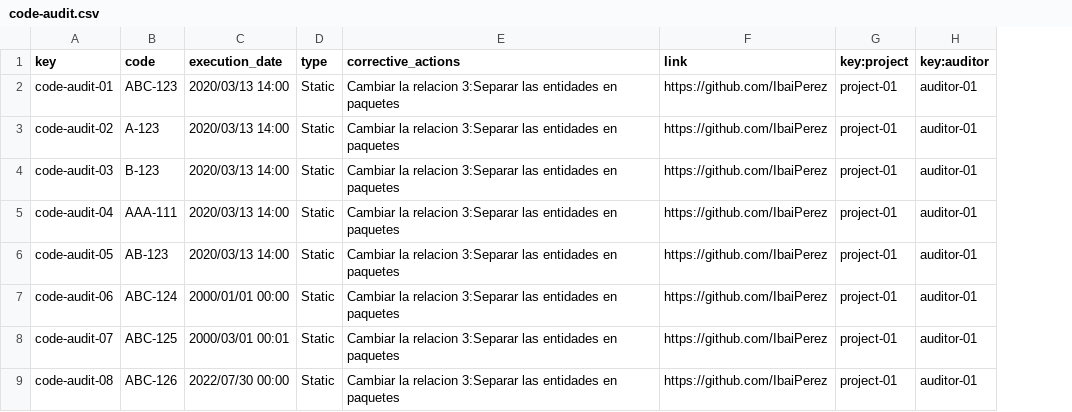
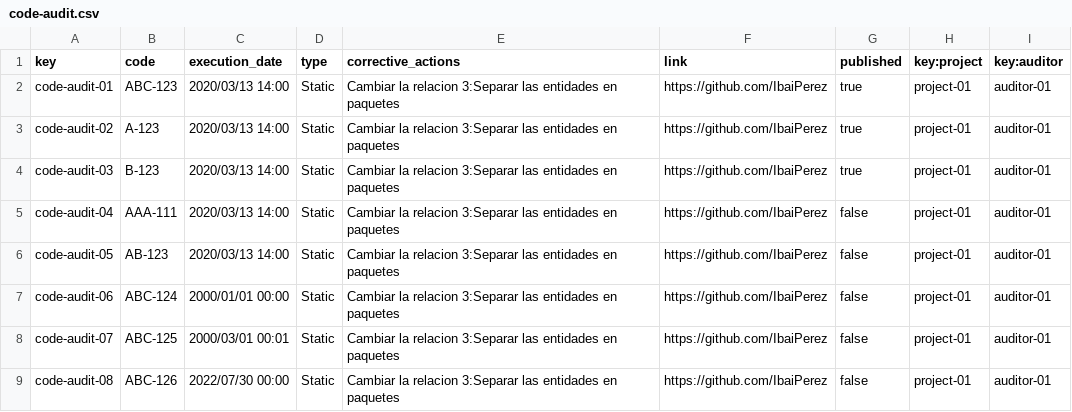
Before and after one commit to alvaroChico2408/Acme-SF-D04, a CSV file: src/main/webapp/WEB-INF/resources/sample-data/code-audit.csv, drawn as a sheet; only a part is shown; the diff names each change by its address in the sheet, - before the commit and + after, or states it on an @@ line.

Commit message:
[fix] published state added

```diff
--- a/src/main/webapp/WEB-INF/resources/sample-data/code-audit.csv
+++ b/src/main/webapp/WEB-INF/resources/sample-data/code-audit.csv
+column G (published), rows 2-9: true | true | true | false | false | false | false | false
```
Also changed, not shown: 1 other file.
